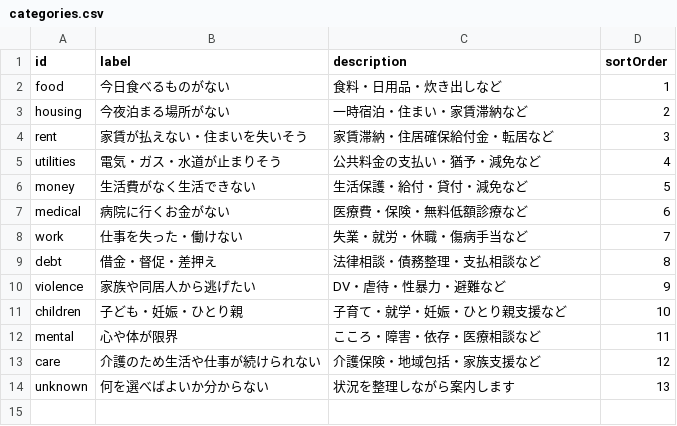
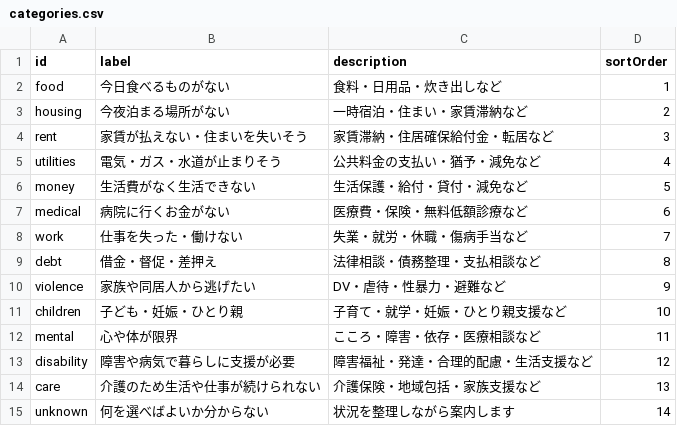
Before and after one commit to Yut8853/fukushi-portal, a CSV file: data/categories.csv, drawn as a sheet.

```diff
--- a/data/categories.csv
+++ b/data/categories.csv
@@ -12,3 +12,4 @@ children,子ども・妊娠・ひとり親,子育て・就学・妊娠・ひと
 mental,心や体が限界,こころ・障害・依存・医療相談など,11
-care,介護のため生活や仕事が続けられない,介護保険・地域包括・家族支援など,12
-unknown,何を選べばよいか分からない,状況を整理しながら案内します,13
+disability,障害や病気で暮らしに支援が必要,障害福祉・発達・合理的配慮・生活支援など,12
+care,介護のため生活や仕事が続けられない,介護保険・地域包括・家族支援など,13
+unknown,何を選べばよいか分からない,状況を整理しながら案内します,14
```
Also changed, not shown: data/municipality-programs.csv, 30 other files.
